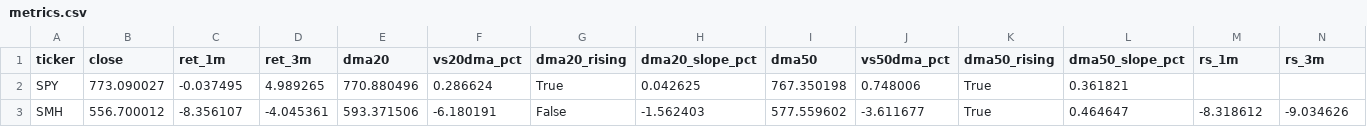
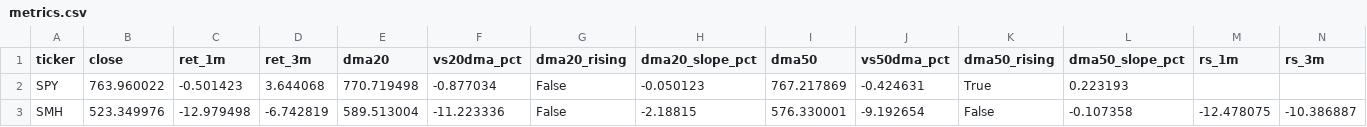
Before and after one commit to nick-l-wh/Trading-Theme-Dashboard, a CSV file: metrics.csv, drawn as a sheet; only a part is shown; the diff covers the shown part only; the diff names each change by its address in the sheet, - before the commit and + after, or states it on an @@ line.

Commit message:
data update 2026-10-24 (asof 2026-10-22)

```diff
--- a/metrics.csv
+++ b/metrics.csv
-B2 (close): 773.090027
+B2 (close): 763.960022
-C2 (ret_1m): -0.037495
+C2 (ret_1m): -0.501423
-D2 (ret_3m): 4.989265
+D2 (ret_3m): 3.644068
-E2 (dma20): 770.880496
+E2 (dma20): 770.719498
-F2 (vs20dma_pct): 0.286624
+F2 (vs20dma_pct): -0.877034
-G2 (dma20_rising): True
+G2 (dma20_rising): False
-H2 (dma20_slope_pct): 0.042625
+H2 (dma20_slope_pct): -0.050123
-I2 (dma50): 767.350198
+I2 (dma50): 767.217869
-J2 (vs50dma_pct): 0.748006
+J2 (vs50dma_pct): -0.424631
-L2 (dma50_slope_pct): 0.361821
+L2 (dma50_slope_pct): 0.223193
-B3 (close): 556.700012
+B3 (close): 523.349976
-C3 (ret_1m): -8.356107
+C3 (ret_1m): -12.979498
-D3 (ret_3m): -4.045361
+D3 (ret_3m): -6.742819
-E3 (dma20): 593.371506
+E3 (dma20): 589.513004
-F3 (vs20dma_pct): -6.180191
+F3 (vs20dma_pct): -11.223336
-H3 (dma20_slope_pct): -1.562403
+H3 (dma20_slope_pct): -2.18815
-I3 (dma50): 577.559602
+I3 (dma50): 576.330001
-J3 (vs50dma_pct): -3.611677
+J3 (vs50dma_pct): -9.192654
-K3 (dma50_rising): True
+K3 (dma50_rising): False
-L3 (dma50_slope_pct): 0.464647
+L3 (dma50_slope_pct): -0.107358
-M3 (rs_1m): -8.318612
+M3 (rs_1m): -12.478075
-N3 (rs_3m): -9.034626
+N3 (rs_3m): -10.386887
```
Also changed, not shown: 159 edited cells elsewhere in this file, drilldown.csv, roc_126.csv, 3 other files.
